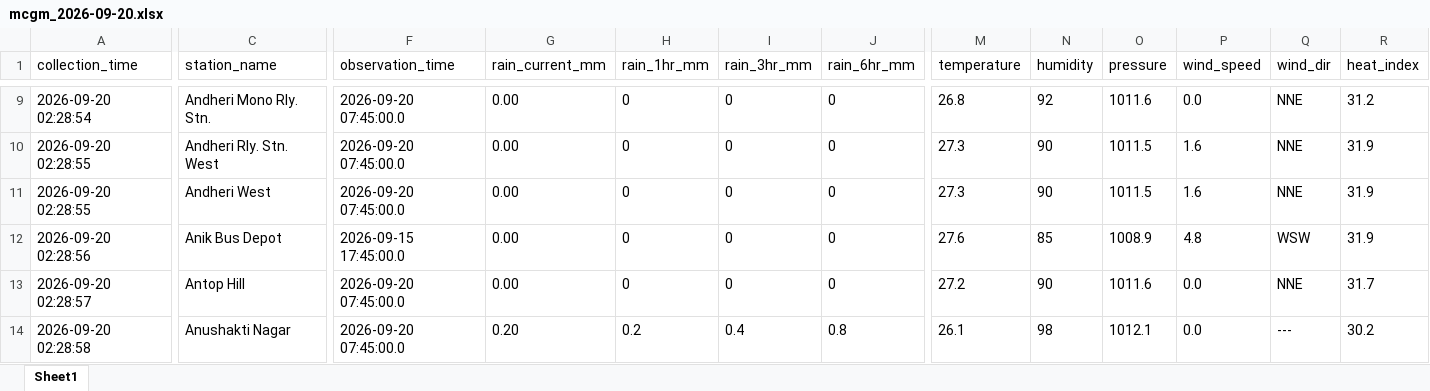
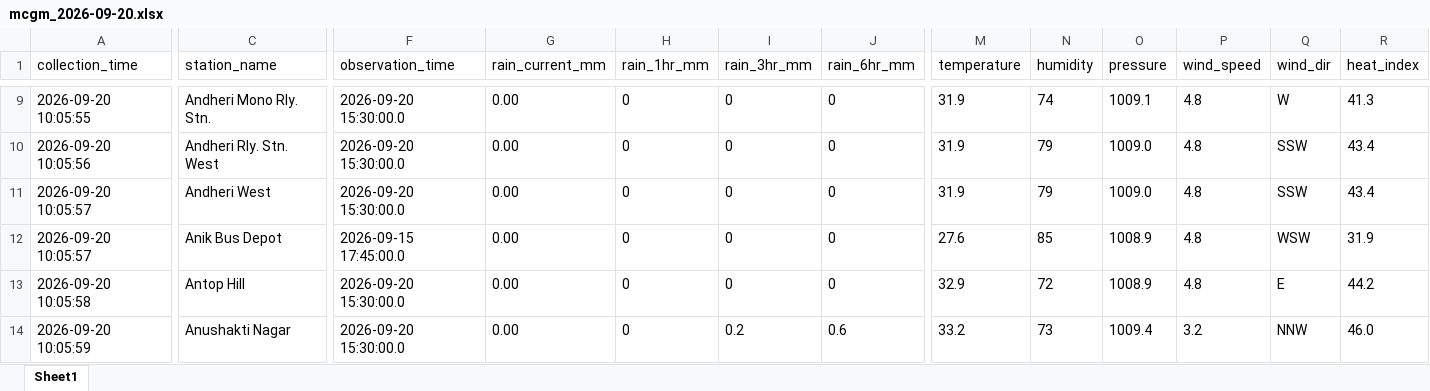
Before and after one commit to anushkazone02/MCGM-Everyday-data, an Excel workbook: daily_data/mcgm_2026-09-20.xlsx, sheet Sheet1, drawn as a sheet; only a part is shown, gaps mark what is left out; values as stored, in another font and other column widths than the file's, no borders; the diff covers the shown part only; the diff names each change by its address in the sheet, - before the commit and + after, or states it on an @@ line.

```diff
--- a/daily_data/mcgm_2026-09-20.xlsx (sheet Sheet1)
+++ b/daily_data/mcgm_2026-09-20.xlsx (sheet Sheet1)
-A9 (collection_time): 2026-09-20 02:28:54
+A9 (collection_time): 2026-09-20 10:05:55
-F9:F11 (observation_time): 2026-09-20 07:45:00.0
+F9:F11 (observation_time): 2026-09-20 15:30:00.0
-M9 (temperature): 26.8
+M9 (temperature): 31.9
-N9 (humidity): 92
+N9 (humidity): 74
-O9 (pressure): 1011.6
+O9 (pressure): 1009.1
-P9 (wind_speed): 0.0
+P9 (wind_speed): 4.8
-Q9 (wind_dir): NNE
+Q9 (wind_dir): W
-R9 (heat_index): 31.2
+R9 (heat_index): 41.3
-A10 (collection_time): 2026-09-20 02:28:55
+A10 (collection_time): 2026-09-20 10:05:56
-M10:M11 (temperature): 27.3
+M10:M11 (temperature): 31.9
-N10:N11 (humidity): 90
+N10:N11 (humidity): 79
-O10:O11 (pressure): 1011.5
+O10:O11 (pressure): 1009.0
-P10:P11 (wind_speed): 1.6
+P10:P11 (wind_speed): 4.8
-Q10:Q11 (wind_dir): NNE
+Q10:Q11 (wind_dir): SSW
-R10:R11 (heat_index): 31.9
+R10:R11 (heat_index): 43.4
-A11 (collection_time): 2026-09-20 02:28:55
+A11 (collection_time): 2026-09-20 10:05:57
-A12 (collection_time): 2026-09-20 02:28:56
+A12 (collection_time): 2026-09-20 10:05:57
-A13 (collection_time): 2026-09-20 02:28:57
+A13 (collection_time): 2026-09-20 10:05:58
-F13:F14 (observation_time): 2026-09-20 07:45:00.0
+F13:F14 (observation_time): 2026-09-20 15:30:00.0
-M13 (temperature): 27.2
+M13 (temperature): 32.9
-N13 (humidity): 90
+N13 (humidity): 72
-O13 (pressure): 1011.6
+O13 (pressure): 1008.9
-P13 (wind_speed): 0.0
+P13 (wind_speed): 4.8
-Q13 (wind_dir): NNE
+Q13 (wind_dir): E
-R13 (heat_index): 31.7
+R13 (heat_index): 44.2
-A14 (collection_time): 2026-09-20 02:28:58
+A14 (collection_time): 2026-09-20 10:05:59
-G14 (rain_current_mm): 0.20
+G14 (rain_current_mm): 0.00
-H14 (rain_1hr_mm): 0.2
+H14 (rain_1hr_mm): 0
-I14 (rain_3hr_mm): 0.4
+I14 (rain_3hr_mm): 0.2
-J14 (rain_6hr_mm): 0.8
+J14 (rain_6hr_mm): 0.6
-M14 (temperature): 26.1
+M14 (temperature): 33.2
-N14 (humidity): 98
+N14 (humidity): 73
-O14 (pressure): 1012.1
+O14 (pressure): 1009.4
-P14 (wind_speed): 0.0
+P14 (wind_speed): 3.2
-Q14 (wind_dir): ---
+Q14 (wind_dir): NNW
-R14 (heat_index): 30.2
+R14 (heat_index): 46.0
```
Also changed, not shown: 1937 edited cells elsewhere in this sheet, 2 other files.
